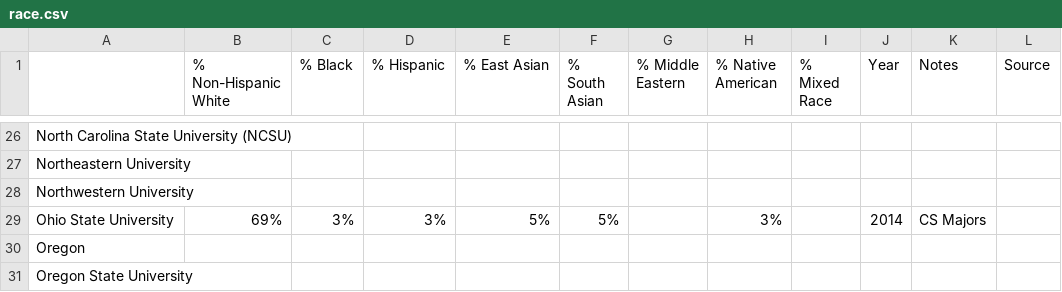
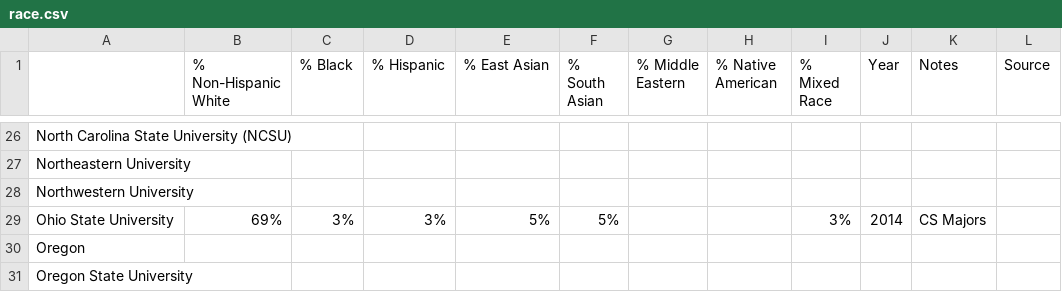
Before and after one commit to czchapma/college-diversity-data, a CSV file: race.csv, drawn as a sheet; only a part is shown, gaps mark what is left out.

Commit message:
Update race.csv

```diff
--- a/race.csv
+++ b/race.csv
@@ -28,3 +28,3 @@ Northeastern University,,,,,,,,,,,
 Northwestern University,,,,,,,,,,,
-Ohio State University,69%,3%,3%,5%,5%,,3%,,2014,CS Majors,
+Ohio State University,69%,3%,3%,5%,5%,,,3%,2014,CS Majors,
 Oregon,,,,,,,,,,,
```
